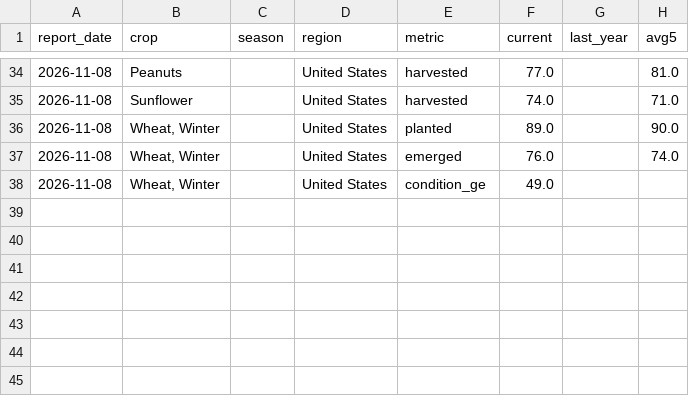
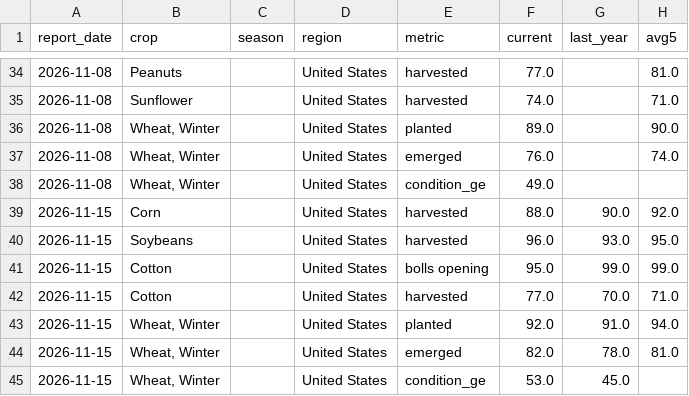
Before and after one commit to Summers10/COMMODITY-TERMINAL, a CSV file: data/history/us.csv, drawn as a sheet; only a part is shown, gaps mark what is left out.

```diff
--- a/data/history/us.csv
+++ b/data/history/us.csv
@@ -38 +38,8 @@ report_date,crop,season,region,metric,current,last_year,avg5
 2026-11-08,"Wheat, Winter",,United States,condition_ge,49.0,,
+2026-11-15,Corn,,United States,harvested,88.0,90.0,92.0
+2026-11-15,Soybeans,,United States,harvested,96.0,93.0,95.0
+2026-11-15,Cotton,,United States,bolls opening,95.0,99.0,99.0
+2026-11-15,Cotton,,United States,harvested,77.0,70.0,71.0
+2026-11-15,"Wheat, Winter",,United States,planted,92.0,91.0,94.0
+2026-11-15,"Wheat, Winter",,United States,emerged,82.0,78.0,81.0
+2026-11-15,"Wheat, Winter",,United States,condition_ge,53.0,45.0,
```
Also changed, not shown: data/history/ar.csv, data/history/fr.csv, 5 other files.
